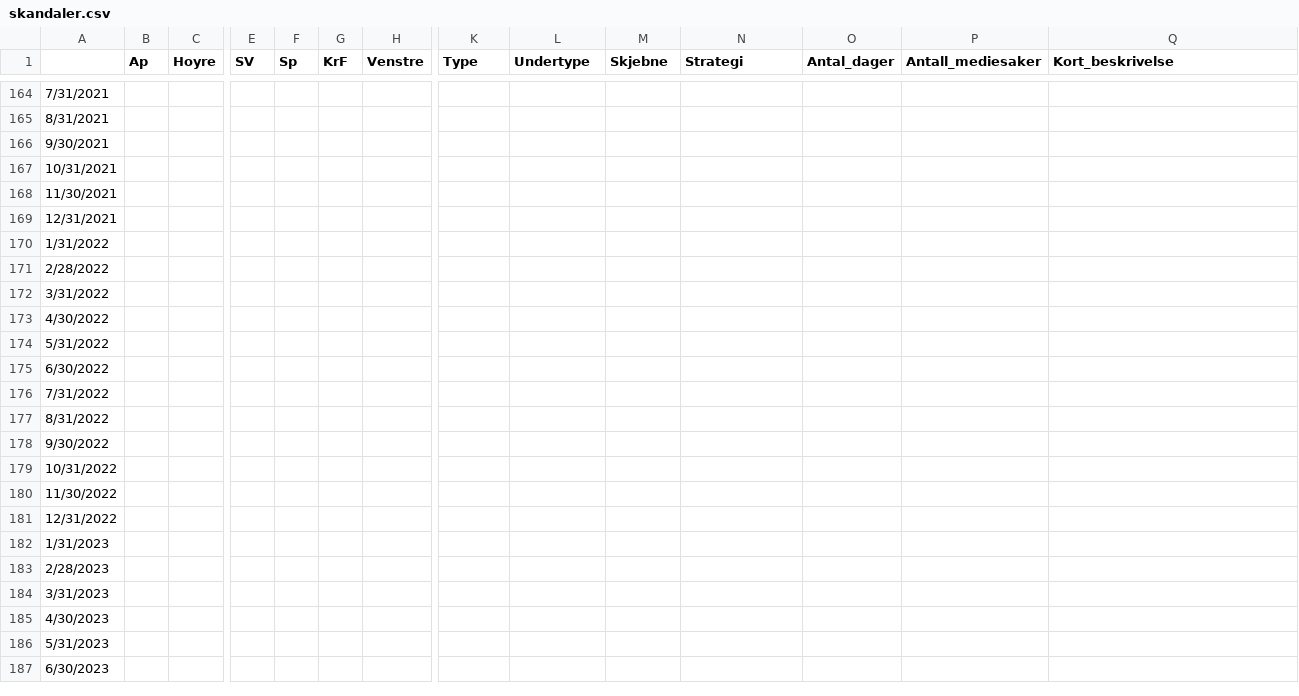
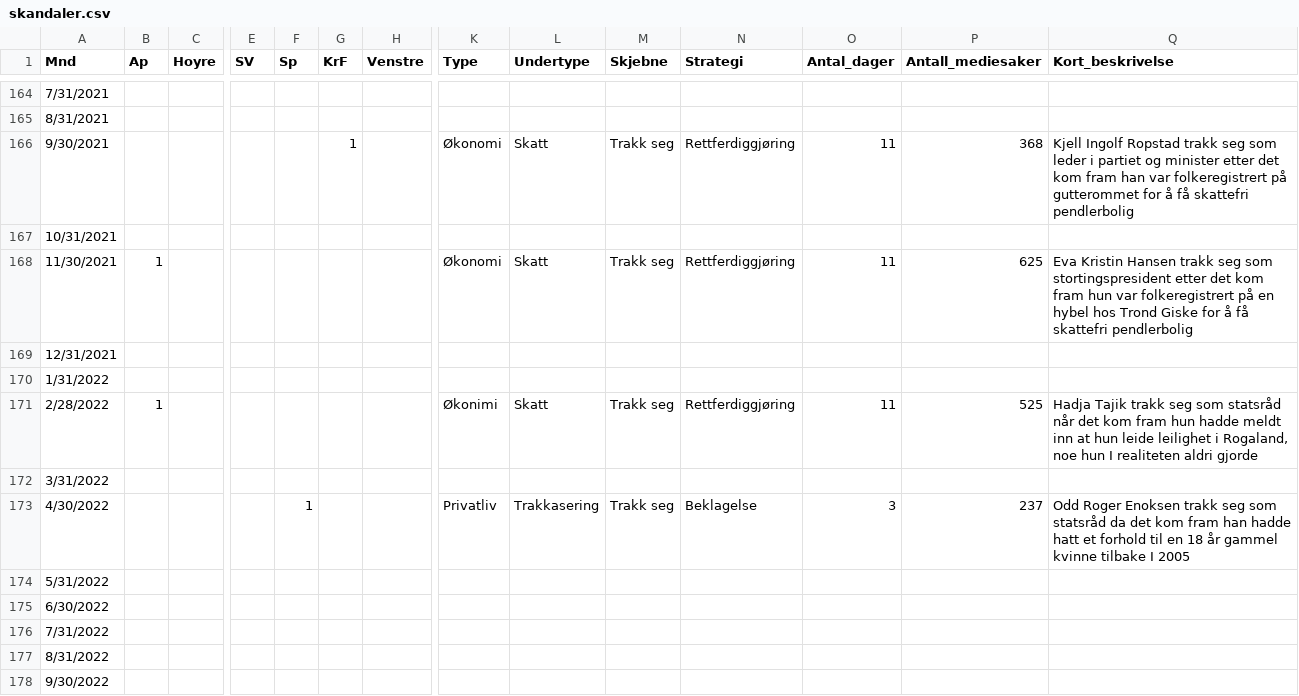
Before and after one commit to jensmorten/onesixtynine, a CSV file: data/skandaler.csv, drawn as a sheet; only a part is shown, gaps mark what is left out; the shorter side is filled out with more unchanged rows; the diff covers the shown part only; the diff names each change by its address in the sheet, - before the commit and + after, or states it on an @@ line.

```diff
--- a/data/skandaler.csv
+++ b/data/skandaler.csv
-A1: (empty)
+A1: Mnd
-G166 (KrF): (empty)
+G166 (KrF): 1
-K166 (Type): (empty)
+K166 (Type): Økonomi
-L166 (Undertype): (empty)
+L166 (Undertype): Skatt
-M166 (Skjebne): (empty)
+M166 (Skjebne): Trakk seg
-N166 (Strategi): (empty)
+N166 (Strategi): Rettferdiggjøring
-O166 (Antal_dager): (empty)
+O166 (Antal_dager): 11
-P166 (Antall_mediesaker): (empty)
+P166 (Antall_mediesaker): 368
-Q166 (Kort_beskrivelse): (empty)
+Q166 (Kort_beskrivelse): Kjell Ingolf Ropstad trakk seg som leder i partiet og minister etter det kom fram han var folkeregistrert på gutterommet for å få skattefri pendlerbolig
-B168 (Ap): (empty)
+B168 (Ap): 1
-K168 (Type): (empty)
+K168 (Type): Økonomi
-L168 (Undertype): (empty)
+L168 (Undertype): Skatt
-M168 (Skjebne): (empty)
+M168 (Skjebne): Trakk seg
-N168 (Strategi): (empty)
+N168 (Strategi): Rettferdiggjøring
-O168 (Antal_dager): (empty)
+O168 (Antal_dager): 11
-P168 (Antall_mediesaker): (empty)
+P168 (Antall_mediesaker): 625
-Q168 (Kort_beskrivelse): (empty)
+Q168 (Kort_beskrivelse): Eva Kristin Hansen trakk seg som stortingspresident etter det kom fram hun var folkeregistrert på en hybel hos Trond Giske for å få skattefri pendlerbolig
-B171 (Ap): (empty)
+B171 (Ap): 1
-K171 (Type): (empty)
+K171 (Type): Økonimi
-L171 (Undertype): (empty)
+L171 (Undertype): Skatt
-M171 (Skjebne): (empty)
+M171 (Skjebne): Trakk seg
-N171 (Strategi): (empty)
+N171 (Strategi): Rettferdiggjøring
-O171 (Antal_dager): (empty)
+O171 (Antal_dager): 11
-P171 (Antall_mediesaker): (empty)
+P171 (Antall_mediesaker): 525
-Q171 (Kort_beskrivelse): (empty)
+Q171 (Kort_beskrivelse): Hadja Tajik trakk seg som statsråd når det kom fram hun hadde meldt inn at hun leide leilighet i Rogaland, noe hun I realiteten aldri gjorde
-F173 (Sp): (empty)
+F173 (Sp): 1
-K173 (Type): (empty)
+K173 (Type): Privatliv
-L173 (Undertype): (empty)
+L173 (Undertype): Trakkasering
-M173 (Skjebne): (empty)
+M173 (Skjebne): Trakk seg
-N173 (Strategi): (empty)
+N173 (Strategi): Beklagelse
-O173 (Antal_dager): (empty)
+O173 (Antal_dager): 3
-P173 (Antall_mediesaker): (empty)
+P173 (Antall_mediesaker): 237
-Q173 (Kort_beskrivelse): (empty)
+Q173 (Kort_beskrivelse): Odd Roger Enoksen trakk seg som statsråd da det kom fram han hadde hatt et forhold til en 18 år gammel kvinne tilbake I 2005
```
Also changed, not shown: 114 edited cells elsewhere in this file.
